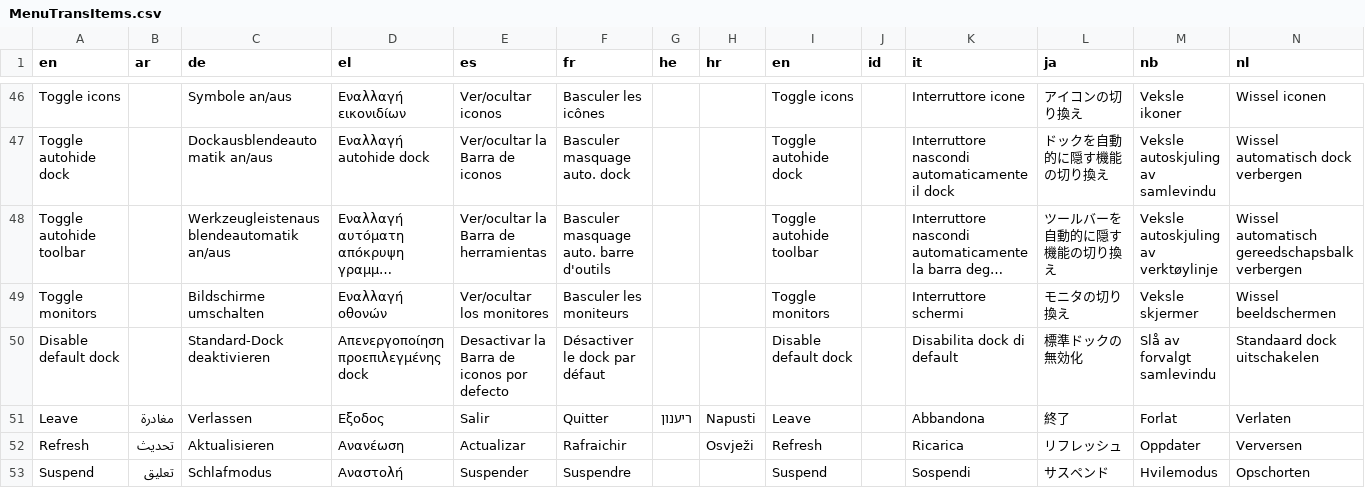
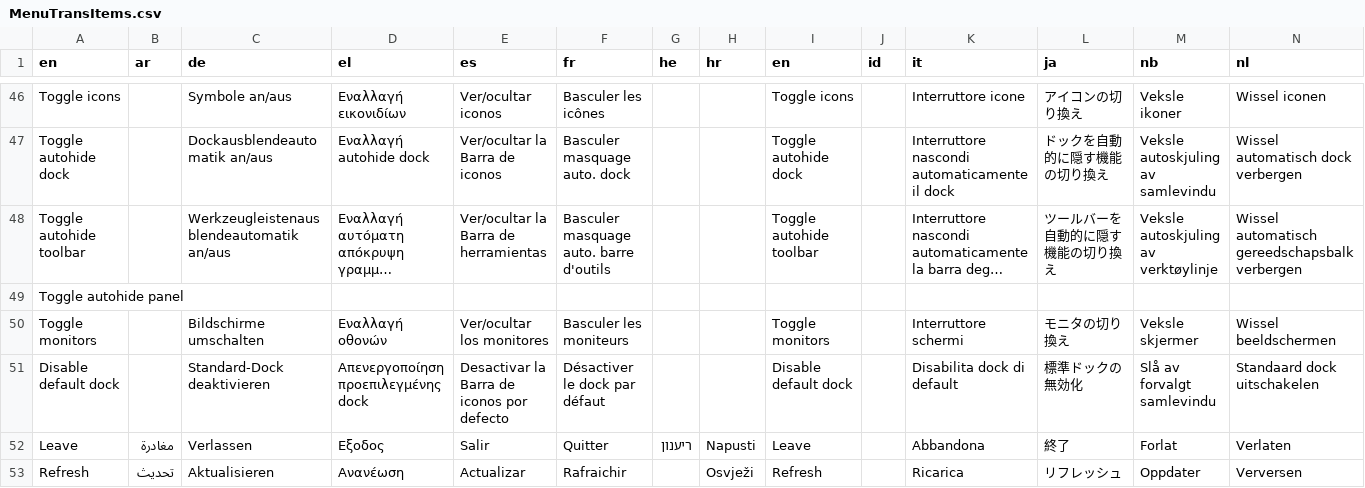
Before and after one commit to MX-Linux/mxfb-docs, a CSV file: tools/MenuTransItems.csv, drawn as a sheet; only a part is shown, gaps mark what is left out; the shorter side is filled out with more unchanged rows; long unchanged cells end in …; rows hold the shown columns only; the diff names each change by its address in the sheet, - before the commit and + after, or states it on an @@ line.

Commit message:
added toggle autohide panel

```diff
--- a/tools/MenuTransItems.csv
+++ b/tools/MenuTransItems.csv
+row 49: Toggle autohide panel
```
Also changed, not shown: 23 other files.
